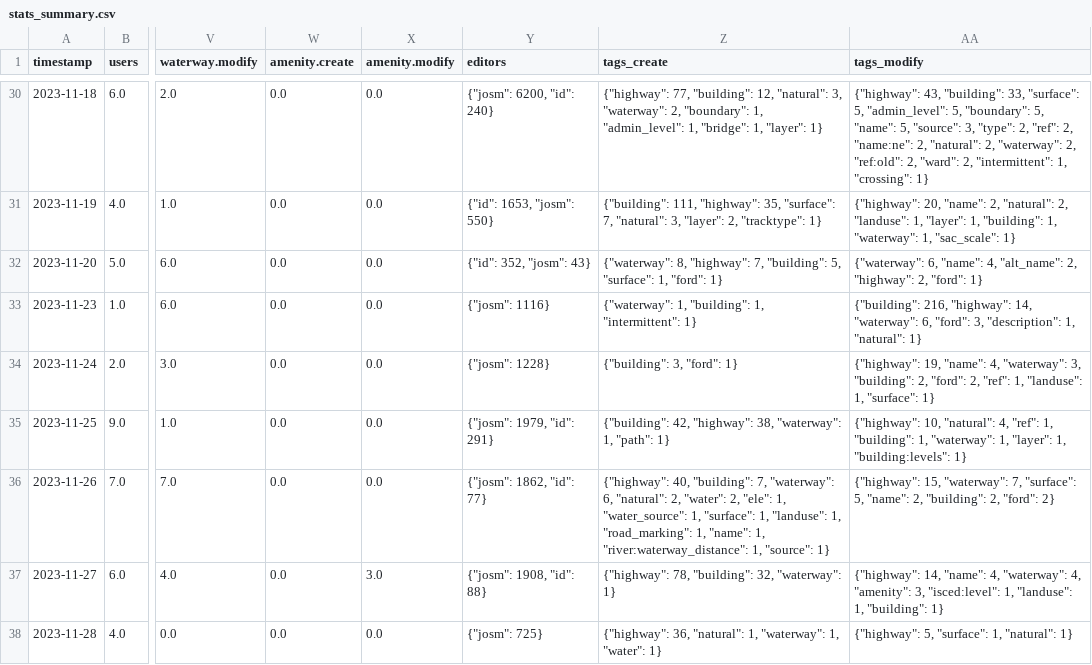
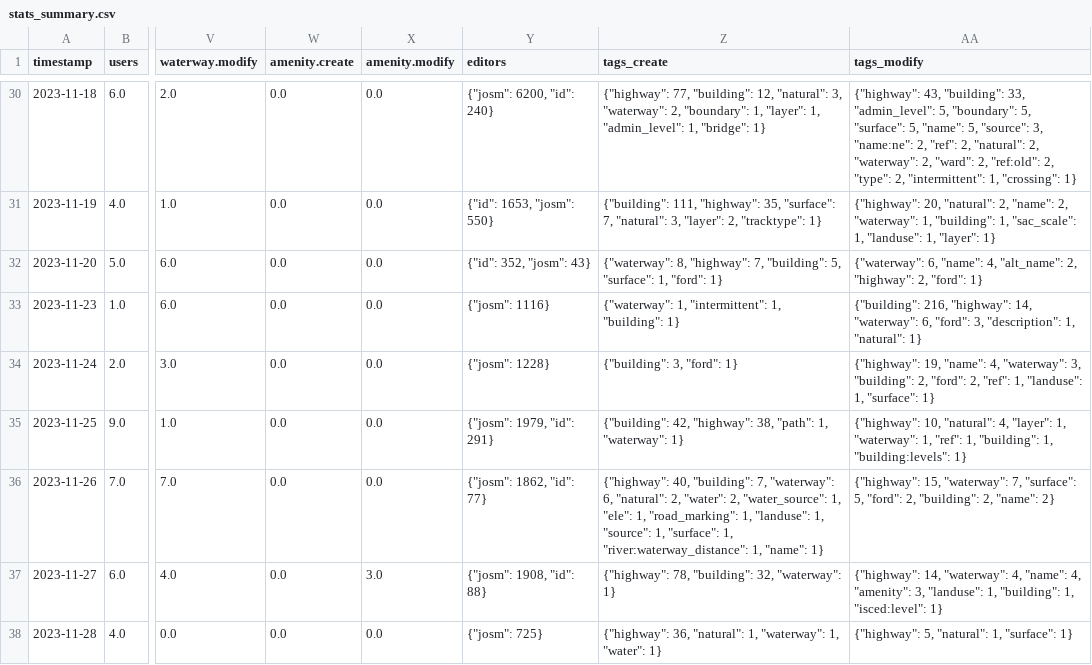
Before and after one commit to kshitij-raj-sharma/OSMSG-stats, a CSV file: stats/SNRMPNepal/Every2days/stats_summary.csv, drawn as a sheet; only a part is shown, gaps mark what is left out; the diff covers the shown part only; the diff names each change by its address in the sheet, - before the commit and + after, or states it on an @@ line.

```diff
--- a/stats/SNRMPNepal/Every2days/stats_summary.csv
+++ b/stats/SNRMPNepal/Every2days/stats_summary.csv
-Z30 (tags_create): …"boundary": 1, "admin_level": 1, "bridge": 1, "layer": 1}
+Z30 (tags_create): …"boundary": 1, "layer": 1, "admin_level": 1, "bridge": 1}
-AA30 (tags_modify): …"building": 33, "surface": 5, "admin_level": 5, "boundary": 5, "name": 5, "source": 3, "type": 2, "ref": 2, "name:ne": 2, "natural": 2, "waterway": 2, "ref:old": 2, "ward": 2, "intermittent":…
+AA30 (tags_modify): …"building": 33, "admin_level": 5, "boundary": 5, "surface": 5, "name": 5, "source": 3, "name:ne": 2, "ref": 2, "natural": 2, "waterway": 2, "ward": 2, "ref:old": 2, "type": 2, "intermittent":…
-AA31 (tags_modify): {"highway": 20, "name": 2, "natural": 2, "landuse": 1, "layer": 1, "building": 1, "waterway": 1, "sac_scale": 1}
+AA31 (tags_modify): {"highway": 20, "natural": 2, "name": 2, "waterway": 1, "building": 1, "sac_scale": 1, "landuse": 1, "layer": 1}
-Z33 (tags_create): {"waterway": 1, "building": 1, "intermittent": 1}
+Z33 (tags_create): {"waterway": 1, "intermittent": 1, "building": 1}
-Z35 (tags_create): …"highway": 38, "waterway": 1, "path": 1}
+Z35 (tags_create): …"highway": 38, "path": 1, "waterway": 1}
-AA35 (tags_modify): …"natural": 4, "ref": 1, "building": 1, "waterway": 1, "layer": 1, "building:levels":…
+AA35 (tags_modify): …"natural": 4, "layer": 1, "waterway": 1, "ref": 1, "building": 1, "building:levels":…
-Z36 (tags_create): …"water": 2, "ele": 1, "water_source": 1, "surface": 1, "landuse": 1, "road_marking": 1, "name": 1, "river:waterway_distance": 1, "source": 1}
+Z36 (tags_create): …"water": 2, "water_source": 1, "ele": 1, "road_marking": 1, "landuse": 1, "source": 1, "surface": 1, "river:waterway_distance": 1, "name": 1}
-AA36 (tags_modify): …"surface": 5, "name": 2, "building": 2, "ford": 2}
+AA36 (tags_modify): …"surface": 5, "ford": 2, "building": 2, "name": 2}
-AA37 (tags_modify): {"highway": 14, "name": 4, "waterway": 4, "amenity": 3, "isced:level": 1, "landuse": 1, "building": 1}
+AA37 (tags_modify): {"highway": 14, "waterway": 4, "name": 4, "amenity": 3, "landuse": 1, "building": 1, "isced:level": 1}
-AA38 (tags_modify): {"highway": 5, "surface": 1, "natural": 1}
+AA38 (tags_modify): {"highway": 5, "natural": 1, "surface": 1}
```
Also changed, not shown: 2 added rows and 60 edited cells elsewhere in this file, stats/SNRMPNepal/Every2days/stats.csv, 7 other files.
